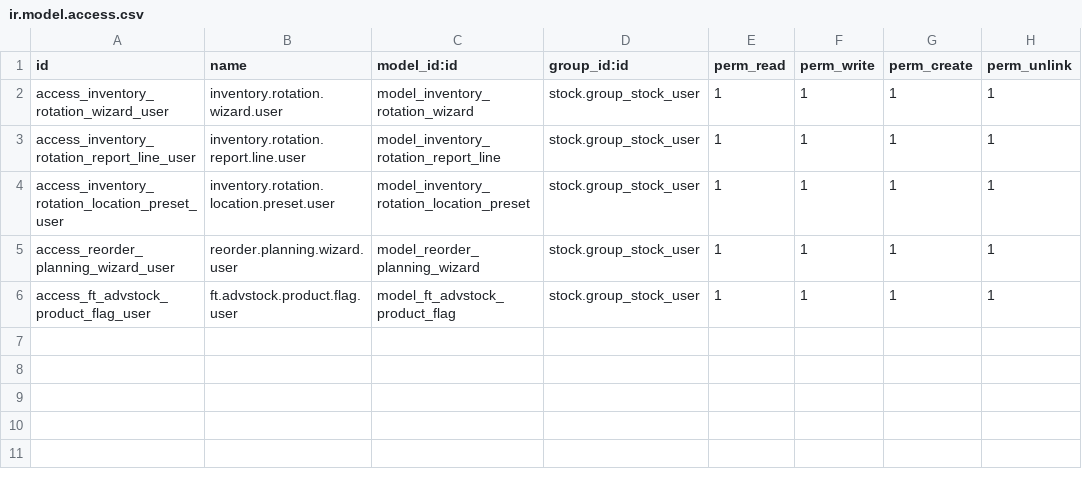
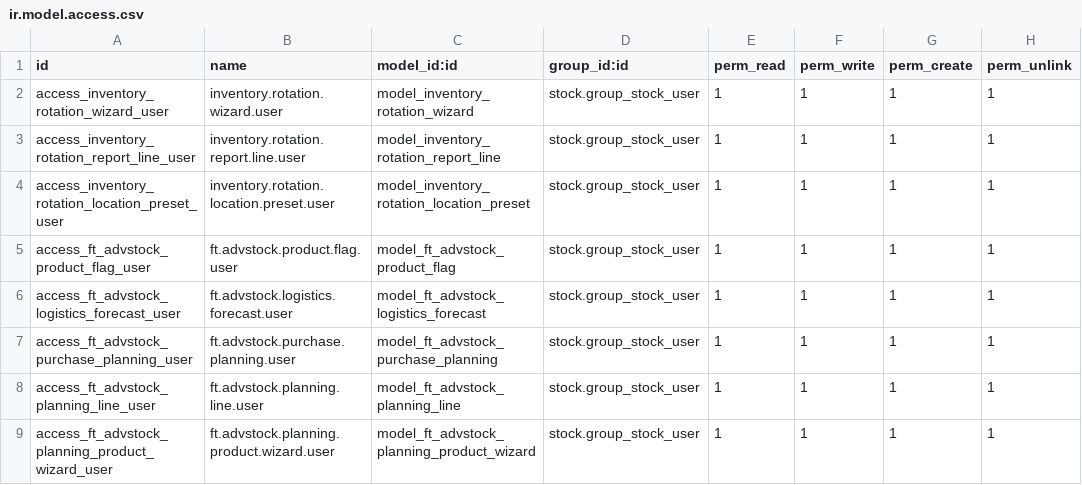
Before and after one commit to cesarfbg/ft_advstock, a CSV file: security/ir.model.access.csv, drawn as a sheet; removed rows and columns are numbered as before the commit, all else as after; the diff names each change by its address in the sheet, - before the commit and + after, or states it on an @@ line.

```diff
--- a/security/ir.model.access.csv
+++ b/security/ir.model.access.csv
-row 5: access_reorder_planning_wizard_user | reorder.planning.wizard.user | model_reorder_planning_wizard | stock.group_stock_user | 1 | 1 | 1 | 1
+row 6: access_ft_advstock_logistics_forecast_user | ft.advstock.logistics.forecast.user | model_ft_advstock_logistics_forecast | stock.group_stock_user | 1 | 1 | 1 | 1
+row 7: access_ft_advstock_purchase_planning_user | ft.advstock.purchase.planning.user | model_ft_advstock_purchase_planning | stock.group_stock_user | 1 | 1 | 1 | 1
+row 8: access_ft_advstock_planning_line_user | ft.advstock.planning.line.user | model_ft_advstock_planning_line | stock.group_stock_user | 1 | 1 | 1 | 1
+row 9: access_ft_advstock_planning_product_wizard_user | ft.advstock.planning.product.wizard.user | model_ft_advstock_planning_product_wizard | stock.group_stock_user | 1 | 1 | 1 | 1
```
Also changed, not shown: 12 other files.
